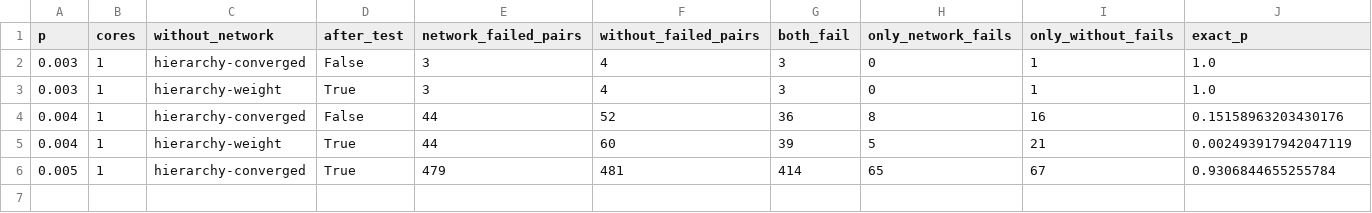
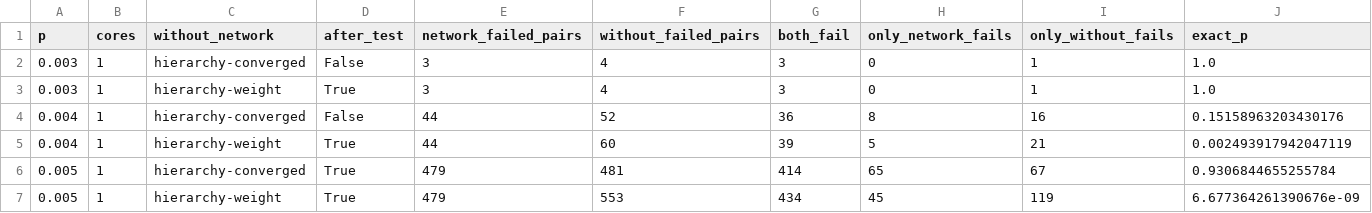
Before and after one commit to Trade42/HackMidwest, a CSV file: challenge-1-ml-decoder-kit/report/tables/test_network_timed.csv, drawn as a sheet; only a part is shown; rows hold the shown columns only; the diff names each change by its address in the sheet, - before the commit and + after, or states it on an @@ line.

```diff
--- a/challenge-1-ml-decoder-kit/report/tables/test_network_timed.csv
+++ b/challenge-1-ml-decoder-kit/report/tables/test_network_timed.csv
+row 7: 0.005 | 1 | hierarchy-weight | True | 479 | 553 | 434 | 45 | 119 | 6.677364261390676e-09
```
Also changed, not shown: challenge-1-ml-decoder-kit/report/tables/test_all.csv, challenge-1-ml-decoder-kit/report/tables/test_comparisons.csv, 21 other files.
